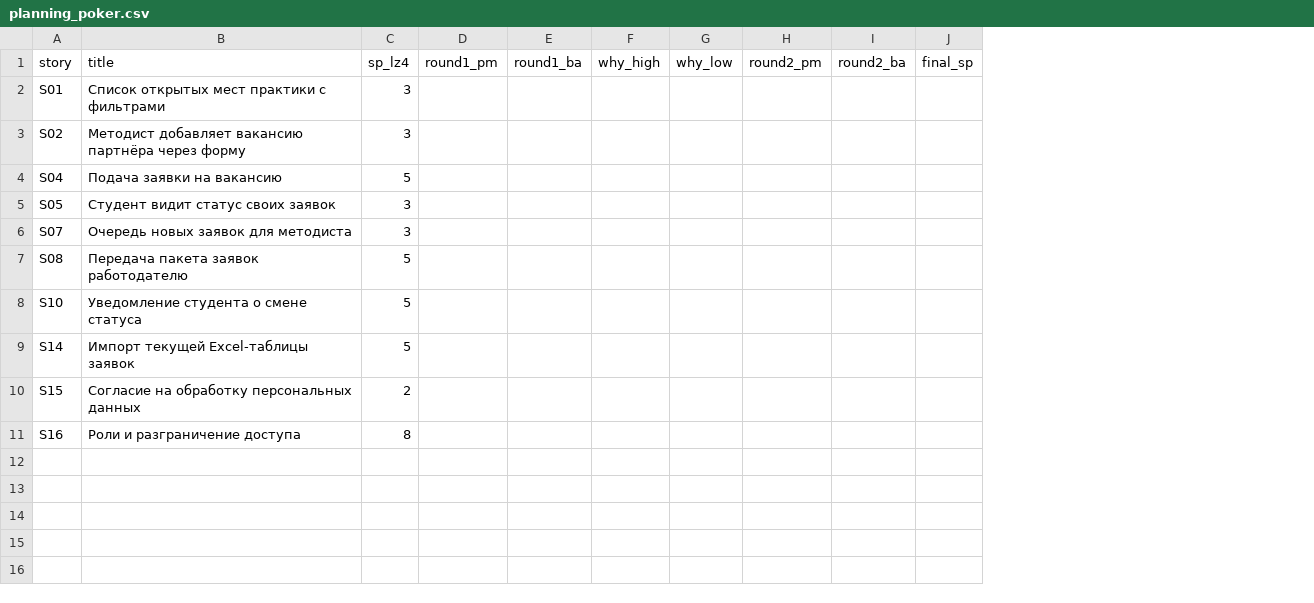
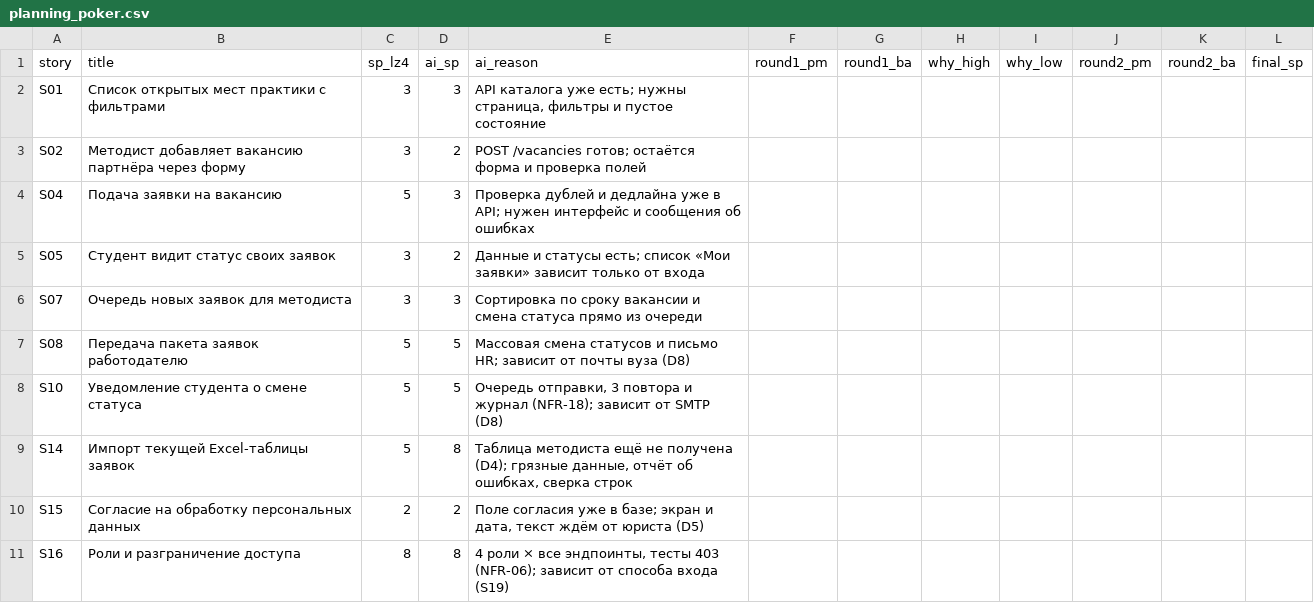
Before and after one commit to Nurkeeeen/praktika-project, a CSV file: analytics/planning_poker.csv, drawn as a sheet; the diff names each change by its address in the sheet, - before the commit and + after, or states it on an @@ line.

```diff
--- a/analytics/planning_poker.csv
+++ b/analytics/planning_poker.csv
+column D (ai_sp), rows 2-11: 3 | 2 | 3 | 2 | 3 | 5 | 5 | 8 | 2 | 8
+column E (ai_reason), rows 2-11: API каталога уже есть; нужны страница, фильтры и пустое состояние | POST /vacancies готов; остаётся форма и проверка полей | Проверка дублей и дедлайна уже в API; нужен интерфейс и сообщения об ошибках | Данные и статусы есть; список «Мои заявки» зависит только от входа | Сортировка по сроку вакансии и смена статуса прямо из очереди | Массовая смена статусов и письмо HR; зависит от почты вуза (D8) | Очередь отправки, 3 повтора и журнал (NFR-18); зависит от SMTP (D8) | Таблица методиста ещё не получена (D4); грязные данные, отчёт об ошибках, сверка строк | Поле согласия уже в базе; экран и дата, текст ждём от юриста (D5) | 4 роли × все эндпоинты, тесты 403 (NFR-06); зависит от способа входа (S19)
```
Also changed, not shown: 5 other files.
